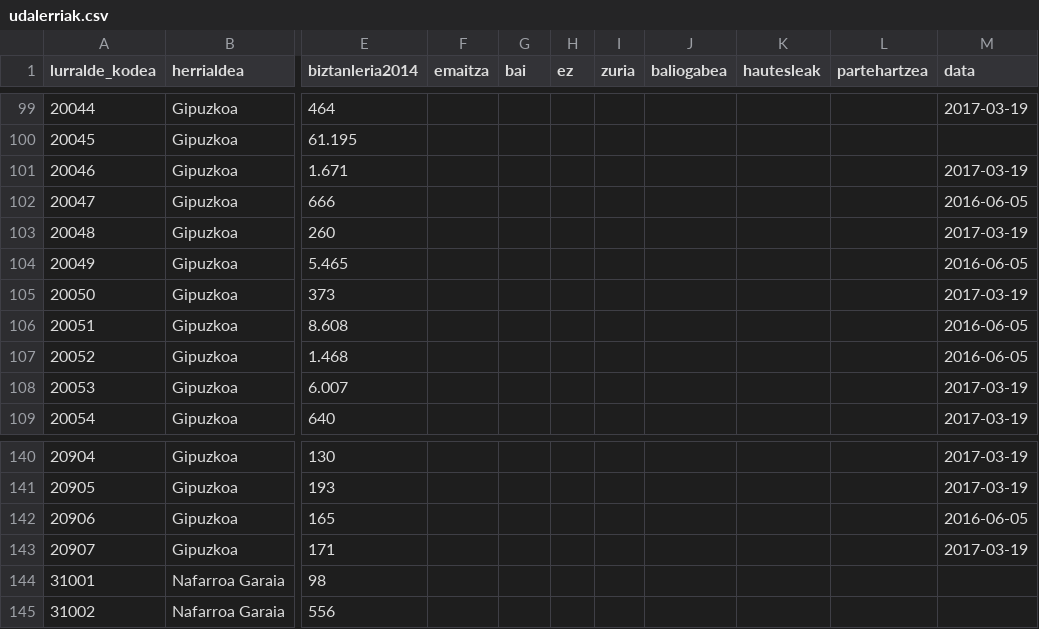
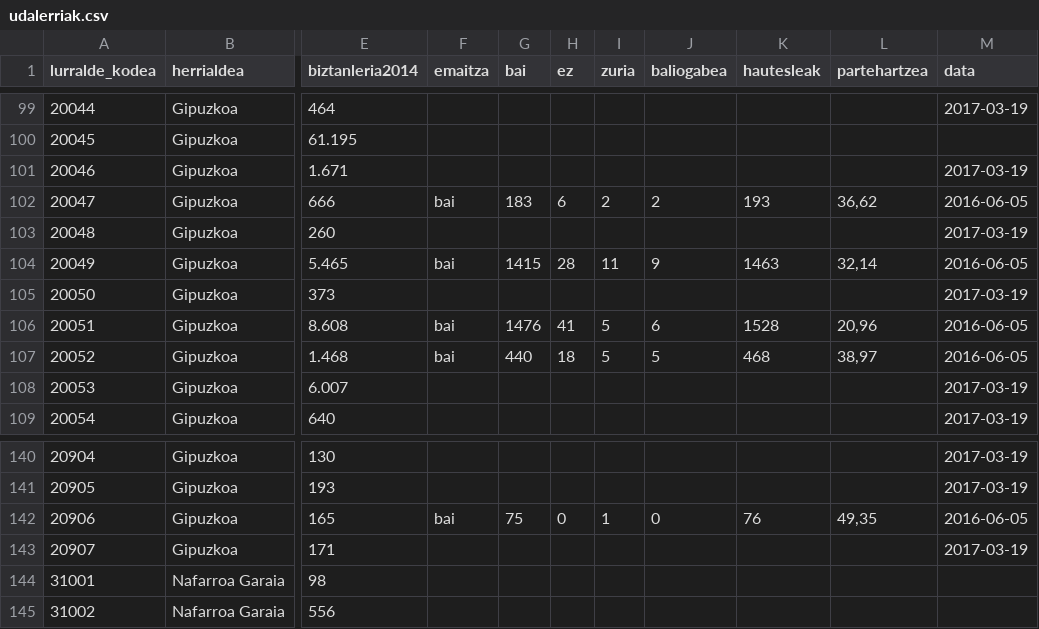
Before and after one commit to aldatsa/2016-gure-esku-dagoren-herri-galdeketen-emaitzen-bisualizazioa, a CSV file: public/csv/udalerriak.csv, drawn as a sheet; only a part is shown, gaps mark what is left out; the diff covers the shown part only; the diff names each change by its address in the sheet, - before the commit and + after, or states it on an @@ line.

Commit message:
Emaitza ofizialekin konparatu eta zuzenketak egin

```diff
--- a/public/csv/udalerriak.csv
+++ b/public/csv/udalerriak.csv
-F102 (emaitza): (empty)
+F102 (emaitza): bai
-G102 (bai): (empty)
+G102 (bai): 183
-H102 (ez): (empty)
+H102 (ez): 6
-I102 (zuria): (empty)
+I102 (zuria): 2
-J102 (baliogabea): (empty)
+J102 (baliogabea): 2
-K102 (hautesleak): (empty)
+K102 (hautesleak): 193
-L102 (partehartzea): (empty)
+L102 (partehartzea): 36,62
-F104 (emaitza): (empty)
+F104 (emaitza): bai
-G104 (bai): (empty)
+G104 (bai): 1415
-H104 (ez): (empty)
+H104 (ez): 28
-I104 (zuria): (empty)
+I104 (zuria): 11
-J104 (baliogabea): (empty)
+J104 (baliogabea): 9
-K104 (hautesleak): (empty)
+K104 (hautesleak): 1463
-L104 (partehartzea): (empty)
+L104 (partehartzea): 32,14
-F106:F107 (emaitza): (empty)
+F106:F107 (emaitza): bai
-G106 (bai): (empty)
+G106 (bai): 1476
-H106 (ez): (empty)
+H106 (ez): 41
-I106:I107 (zuria): (empty)
+I106:I107 (zuria): 5
-J106 (baliogabea): (empty)
+J106 (baliogabea): 6
-K106 (hautesleak): (empty)
+K106 (hautesleak): 1528
-L106 (partehartzea): (empty)
+L106 (partehartzea): 20,96
-G107 (bai): (empty)
+G107 (bai): 440
-H107 (ez): (empty)
+H107 (ez): 18
-J107 (baliogabea): (empty)
+J107 (baliogabea): 5
-K107 (hautesleak): (empty)
+K107 (hautesleak): 468
-L107 (partehartzea): (empty)
+L107 (partehartzea): 38,97
-F142 (emaitza): (empty)
+F142 (emaitza): bai
-G142 (bai): (empty)
+G142 (bai): 75
-H142 (ez): (empty)
+H142 (ez): 0
-I142 (zuria): (empty)
+I142 (zuria): 1
-J142 (baliogabea): (empty)
+J142 (baliogabea): 0
-K142 (hautesleak): (empty)
+K142 (hautesleak): 76
-L142 (partehartzea): (empty)
+L142 (partehartzea): 49,35
```
Also changed, not shown: 119 edited cells elsewhere in this file, 1 other file.
